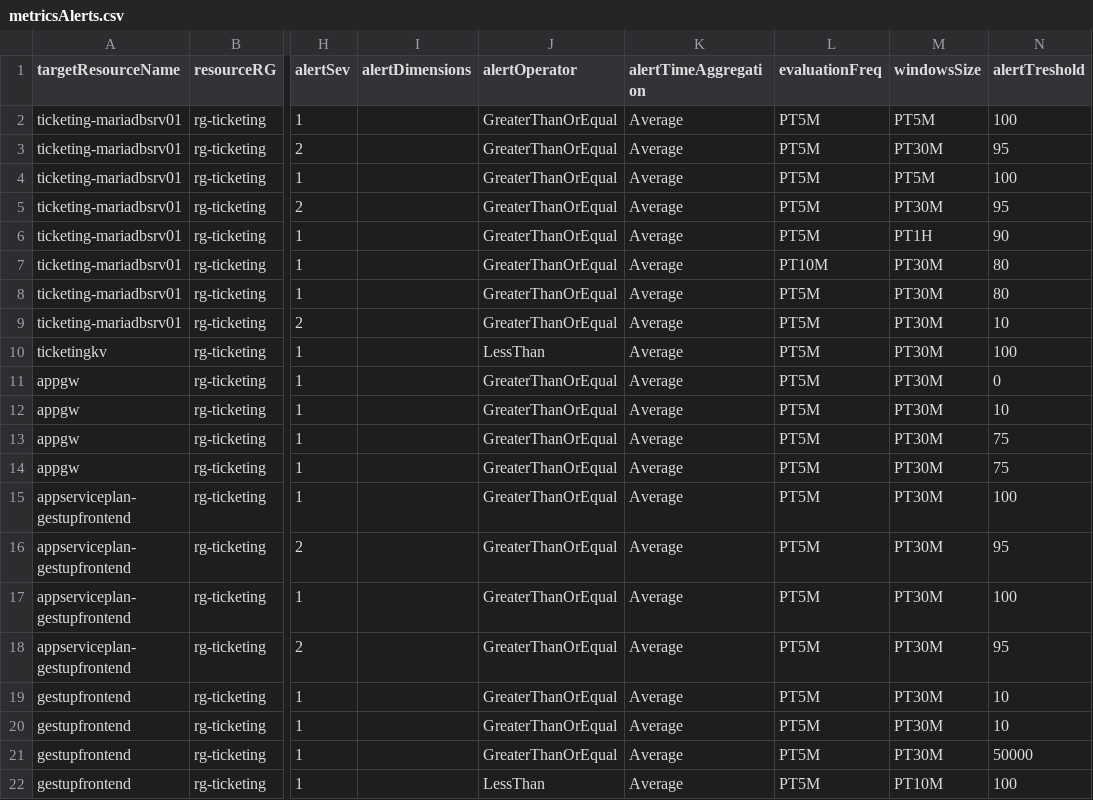
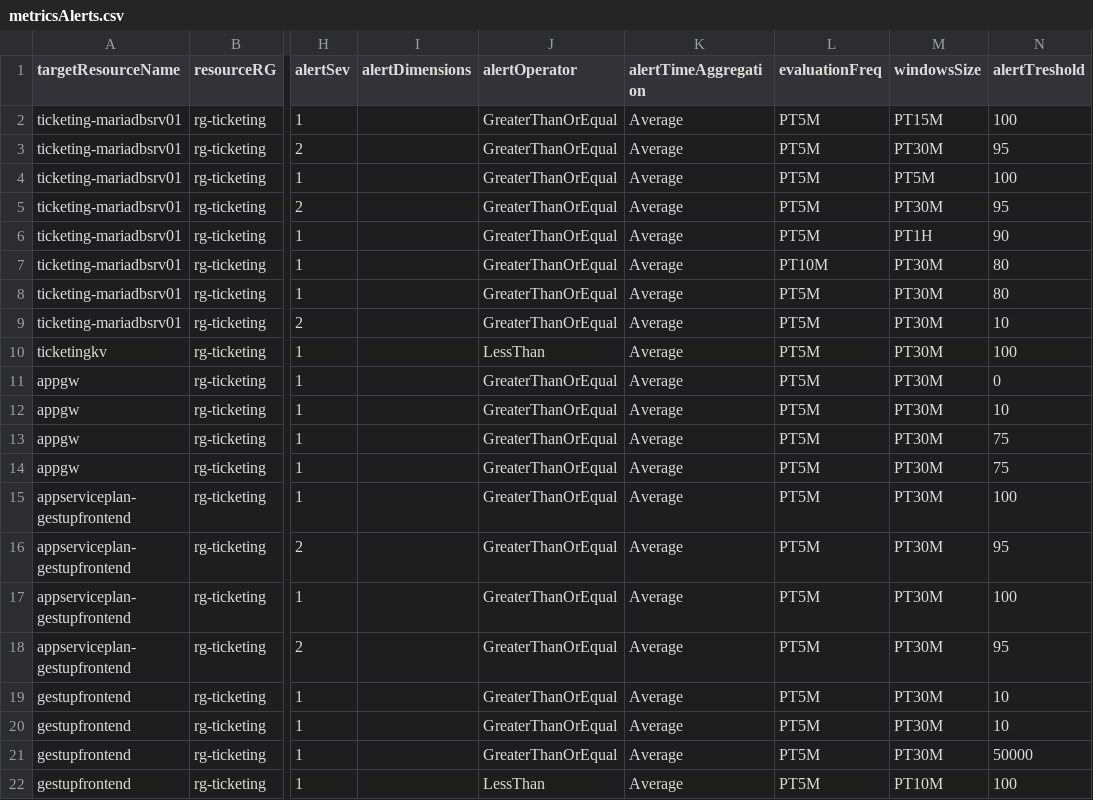
Before and after one commit to sebastienleroy59/testsyncrodevops, a CSV file: AlertsDefinitions/metricsAlerts.csv, drawn as a sheet; only a part is shown, gaps mark what is left out; the diff names each change by its address in the sheet, - before the commit and + after, or states it on an @@ line.

Commit message:
Updated metricsAlerts.csv

```diff
--- a/AlertsDefinitions/metricsAlerts.csv
+++ b/AlertsDefinitions/metricsAlerts.csv
-M2 (windowsSize): PT5M
+M2 (windowsSize): PT15M
```
